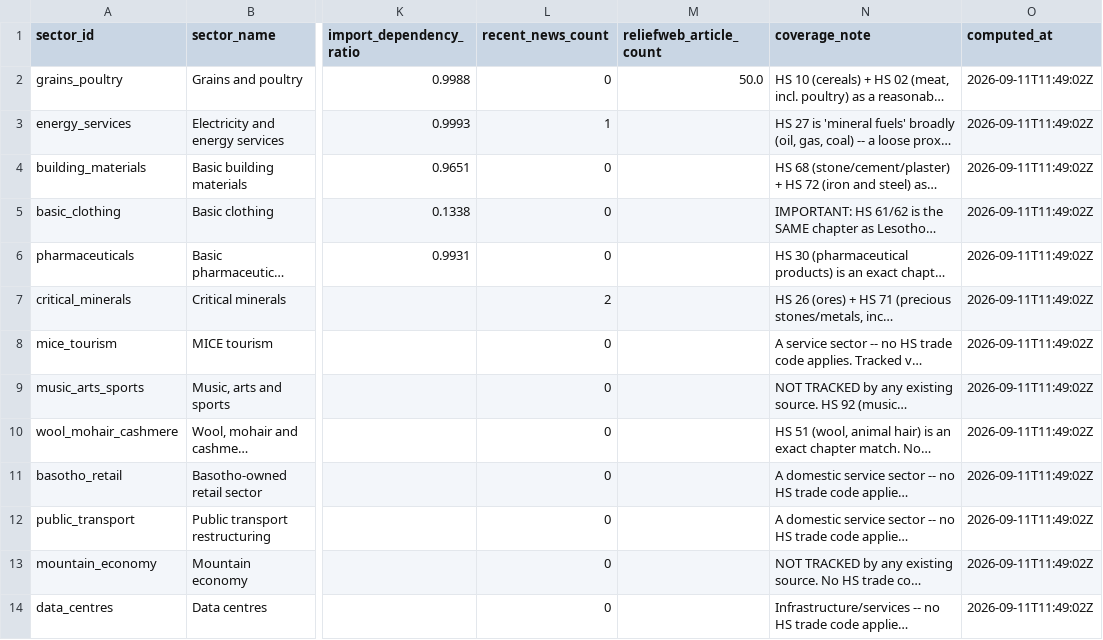
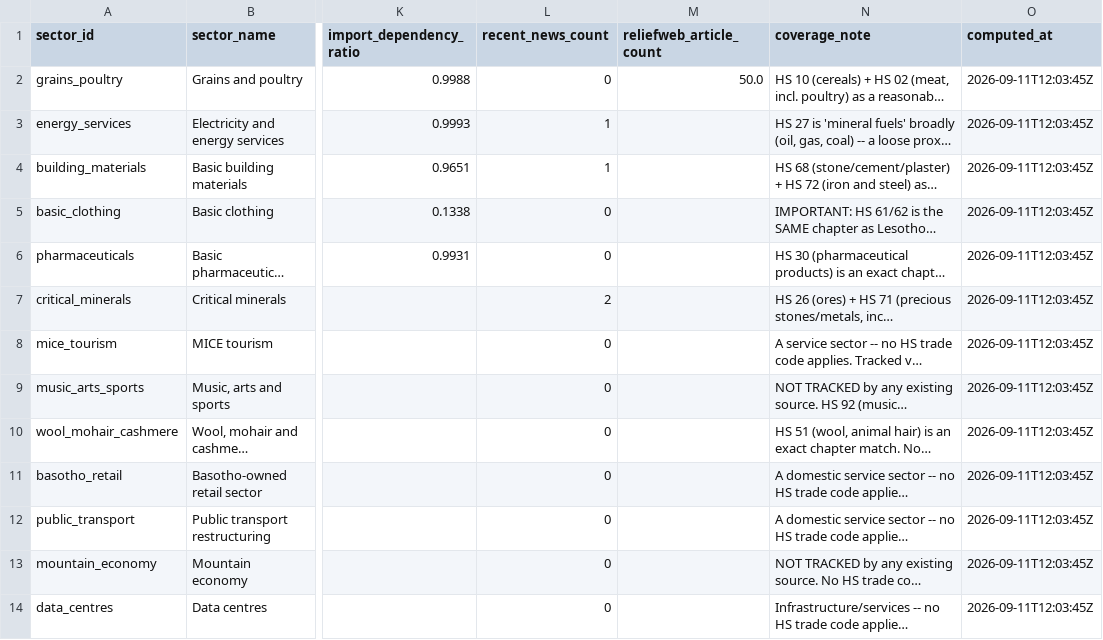
Before and after one commit to Malia-Skk/lndc-intelligence-radar, a CSV file: data/derived/sector_watchlist_log.csv, drawn as a sheet; only a part is shown, gaps mark what is left out; long unchanged cells end in …; the diff names each change by its address in the sheet, - before the commit and + after, or states it on an @@ line.

```diff
--- a/data/derived/sector_watchlist_log.csv
+++ b/data/derived/sector_watchlist_log.csv
-O2:O14 (computed_at): 2026-09-11T11:49:02Z
+O2:O14 (computed_at): 2026-09-11T12:03:45Z
-L4 (recent_news_count): 0
+L4 (recent_news_count): 1
```
